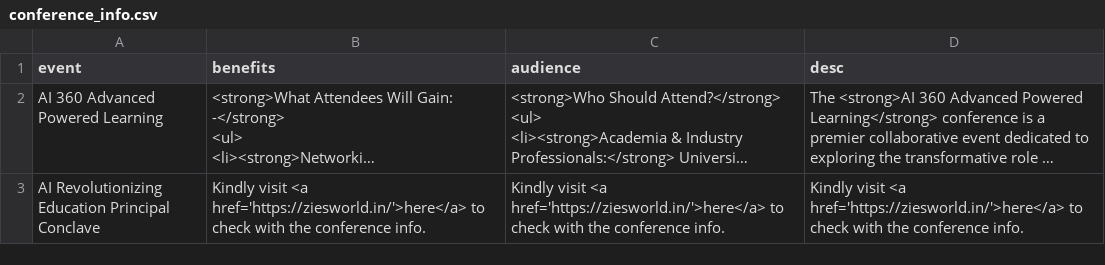
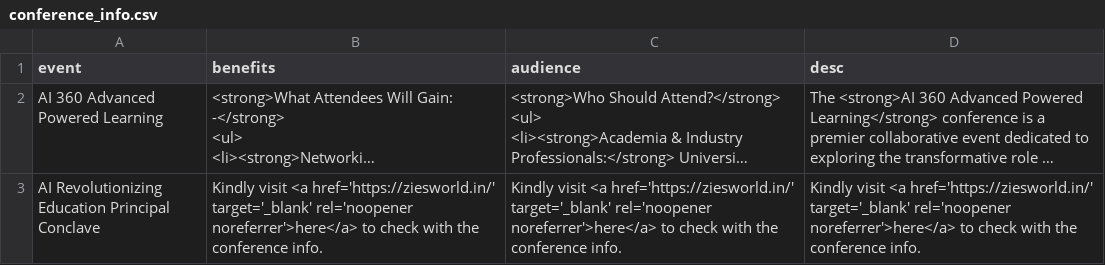
Before and after one commit to Neloy-Barman/zeis_world_conference_bot, a CSV file: ZIES_Intent_Handlers/data/conference_info.csv, drawn as a sheet; long unchanged cells end in …; the diff names each change by its address in the sheet, - before the commit and + after, or states it on an @@ line.

```diff
--- a/ZIES_Intent_Handlers/data/conference_info.csv
+++ b/ZIES_Intent_Handlers/data/conference_info.csv
-B3 (benefits): …visit <a href='https://ziesworld.in/'>here</a> to check…
+B3 (benefits): …visit <a href='https://ziesworld.in/' target='_blank' rel='noopener noreferrer'>here</a> to check…
-C3 (audience): …visit <a href='https://ziesworld.in/'>here</a> to check…
+C3 (audience): …visit <a href='https://ziesworld.in/' target='_blank' rel='noopener noreferrer'>here</a> to check…
-D3 (desc): …visit <a href='https://ziesworld.in/'>here</a> to check…
+D3 (desc): …visit <a href='https://ziesworld.in/' target='_blank' rel='noopener noreferrer'>here</a> to check…
```
Also changed, not shown: 6 other files.
